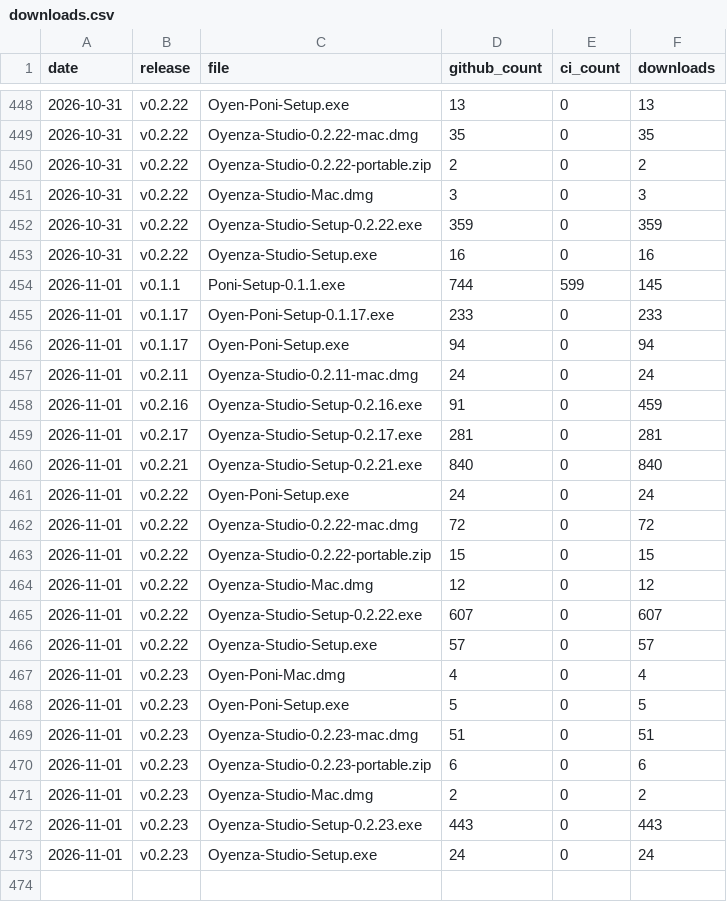
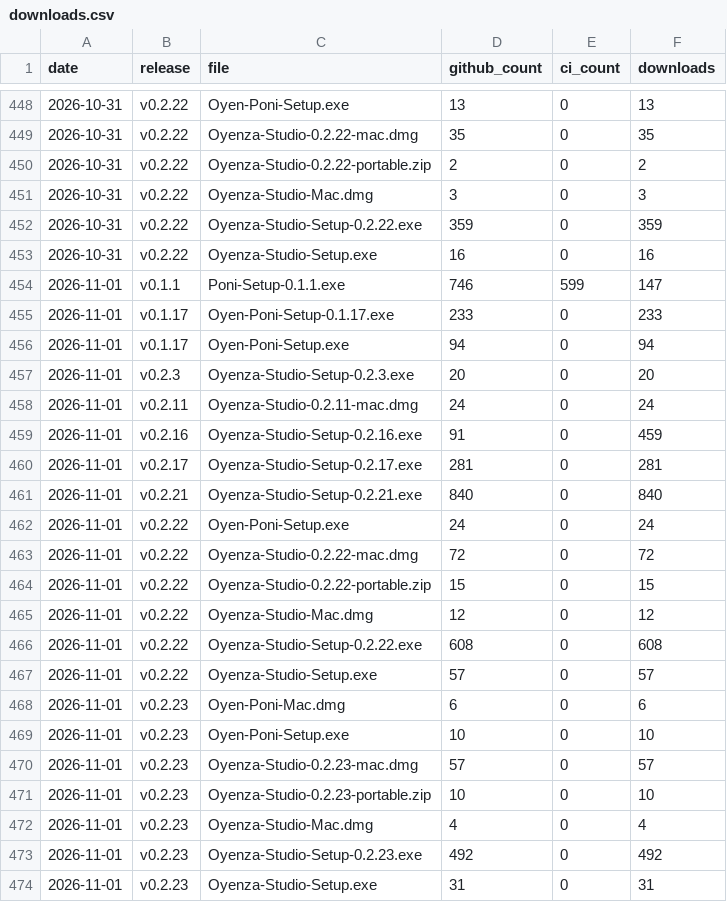
Before and after one commit to lucacadalora/oyenza-studio, a CSV file: data/downloads.csv, drawn as a sheet; only a part is shown, gaps mark what is left out.

```diff
--- a/data/downloads.csv
+++ b/data/downloads.csv
@@ -453,5 +453,6 @@ date,release,file,github_count,ci_count,downloads
 2026-10-31,v0.2.22,Oyenza-Studio-Setup.exe,16,0,16
-2026-11-01,v0.1.1,Poni-Setup-0.1.1.exe,744,599,145
+2026-11-01,v0.1.1,Poni-Setup-0.1.1.exe,746,599,147
 2026-11-01,v0.1.17,Oyen-Poni-Setup-0.1.17.exe,233,0,233
 2026-11-01,v0.1.17,Oyen-Poni-Setup.exe,94,0,94
+2026-11-01,v0.2.3,Oyenza-Studio-Setup-0.2.3.exe,20,0,20
 2026-11-01,v0.2.11,Oyenza-Studio-0.2.11-mac.dmg,24,0,24
@@ -464,10 +465,10 @@ date,release,file,github_count,ci_count,downloads
 2026-11-01,v0.2.22,Oyenza-Studio-Mac.dmg,12,0,12
-2026-11-01,v0.2.22,Oyenza-Studio-Setup-0.2.22.exe,607,0,607
+2026-11-01,v0.2.22,Oyenza-Studio-Setup-0.2.22.exe,608,0,608
 2026-11-01,v0.2.22,Oyenza-Studio-Setup.exe,57,0,57
-2026-11-01,v0.2.23,Oyen-Poni-Mac.dmg,4,0,4
-2026-11-01,v0.2.23,Oyen-Poni-Setup.exe,5,0,5
-2026-11-01,v0.2.23,Oyenza-Studio-0.2.23-mac.dmg,51,0,51
-2026-11-01,v0.2.23,Oyenza-Studio-0.2.23-portable.zip,6,0,6
-2026-11-01,v0.2.23,Oyenza-Studio-Mac.dmg,2,0,2
-2026-11-01,v0.2.23,Oyenza-Studio-Setup-0.2.23.exe,443,0,443
-2026-11-01,v0.2.23,Oyenza-Studio-Setup.exe,24,0,24
+2026-11-01,v0.2.23,Oyen-Poni-Mac.dmg,6,0,6
+2026-11-01,v0.2.23,Oyen-Poni-Setup.exe,10,0,10
+2026-11-01,v0.2.23,Oyenza-Studio-0.2.23-mac.dmg,57,0,57
+2026-11-01,v0.2.23,Oyenza-Studio-0.2.23-portable.zip,10,0,10
+2026-11-01,v0.2.23,Oyenza-Studio-Mac.dmg,4,0,4
+2026-11-01,v0.2.23,Oyenza-Studio-Setup-0.2.23.exe,492,0,492
+2026-11-01,v0.2.23,Oyenza-Studio-Setup.exe,31,0,31
```
Also changed, not shown: 4 other files.
